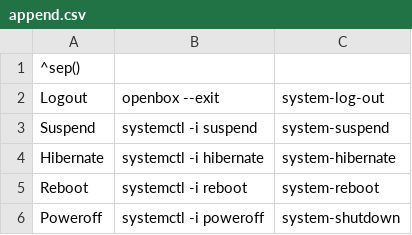
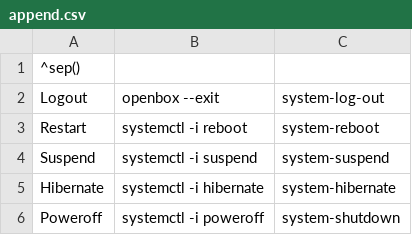
Before and after one commit to mort65/My-archlinux-configs-and-scripts, a CSV file: .config/jgmenu/append.csv, drawn as a sheet; removed rows and columns are numbered as before the commit, all else as after; the diff names each change by its address in the sheet, - before the commit and + after, or states it on an @@ line.

Commit message:
Update append.csv

```diff
--- a/.config/jgmenu/append.csv
+++ b/.config/jgmenu/append.csv
+row 3: Restart | systemctl -i reboot | system-reboot
-row 5: Reboot | systemctl -i reboot | system-reboot
```
